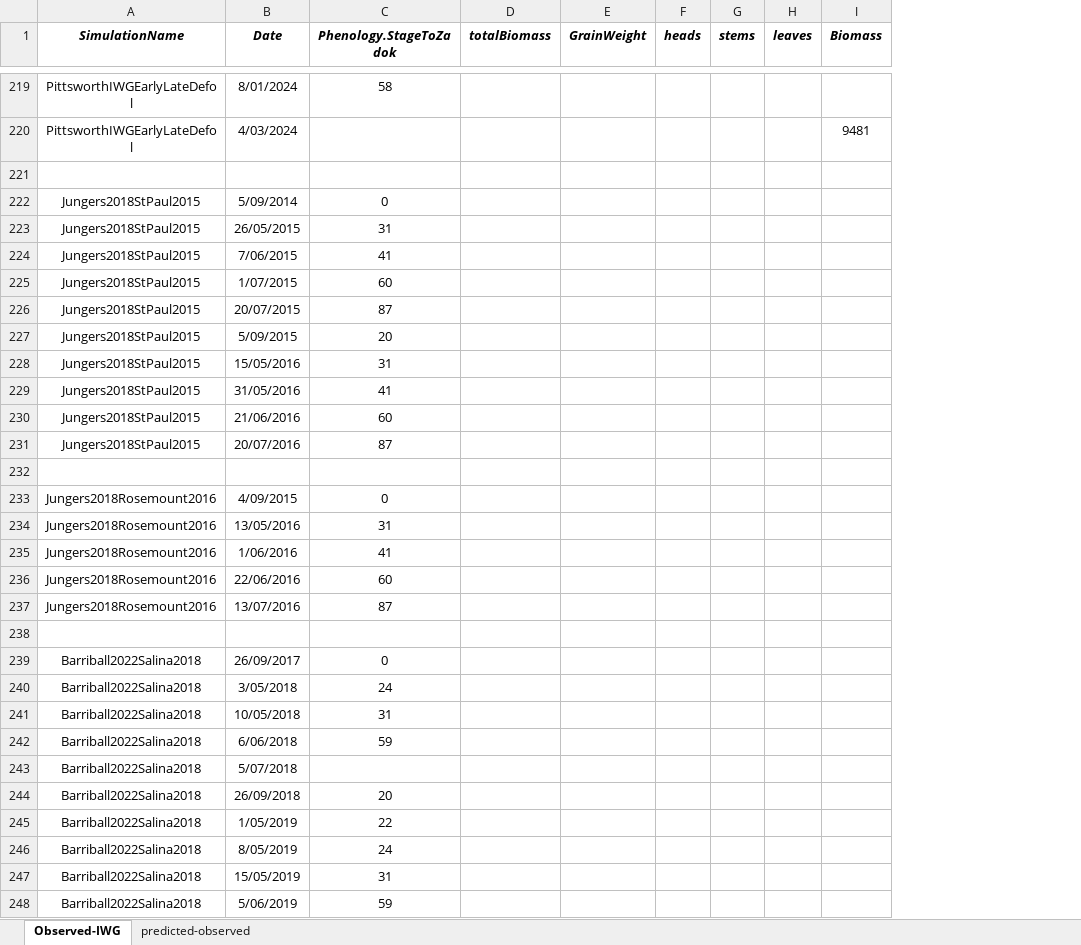
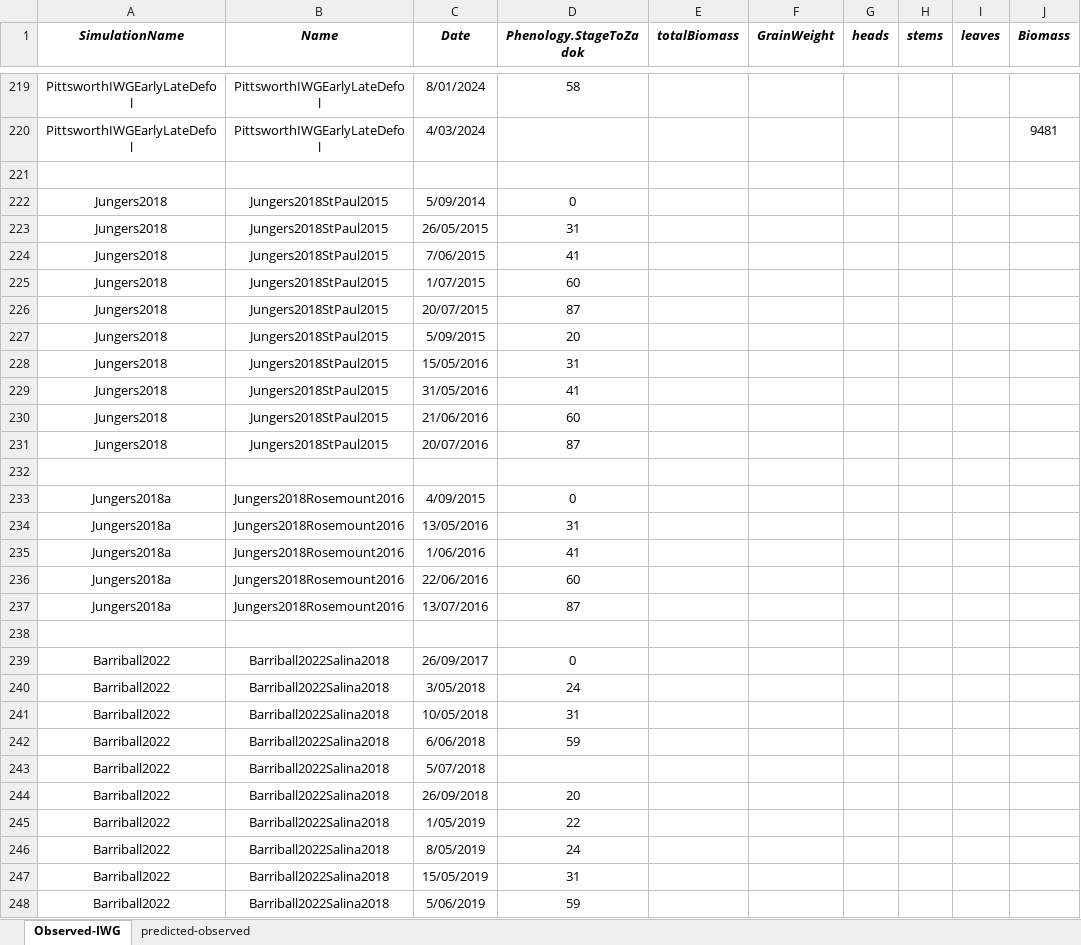
Before and after one commit to pjinnes/ApsimX, an Excel workbook: Prototypes/IntermediateWheatgrass/Observed.xlsx, sheet Observed-IWG, drawn as a sheet; only a part is shown, gaps mark what is left out; values as stored, in another font and other column widths than the file's, no borders; the diff covers the shown part only; the diff names each change by its address in the sheet, - before the commit and + after, or states it on an @@ line.

```diff
--- a/Prototypes/IntermediateWheatgrass/Observed.xlsx (sheet Observed-IWG)
+++ b/Prototypes/IntermediateWheatgrass/Observed.xlsx (sheet Observed-IWG)
+column B (Name), rows 219-248: PittsworthIWGEarlyLateDefol | PittsworthIWGEarlyLateDefol |  | Jungers2018StPaul2015 | Jungers2018StPaul2015 | Jungers2018StPaul2015 | Jungers2018StPaul2015 | Jungers2018StPaul2015 | Jungers2018StPaul2015 | Jungers2018StPaul2015 | Jungers2018StPaul2015 | Jungers2018StPaul2015 | Jungers2018StPaul2015 |  | Jungers2018Rosemount2016 | Jungers2018Rosemount2016 | Jungers2018Rosemount2016 | Jungers2018Rosemount2016 | Jungers2018Rosemount2016 |  | Barriball2022Salina2018 | Barriball2022Salina2018 | Barriball2022Salina2018 | Barriball2022Salina2018 | Barriball2022Salina2018 | Barriball2022Salina2018 | Barriball2022Salina2018 | Barriball2022Salina2018 | Barriball2022Salina2018 | Barriball2022Salina2018
-A222:A231 (SimulationName): Jungers2018StPaul2015
+A222:A231 (SimulationName): Jungers2018
-A233:A237 (SimulationName): Jungers2018Rosemount2016
+A233:A237 (SimulationName): Jungers2018a
-A239:A248 (SimulationName): Barriball2022Salina2018
+A239:A248 (SimulationName): Barriball2022
```
Also changed, not shown: 107 edited cells and cell formats elsewhere in this sheet, formulas that keep their value, 1 other file.
